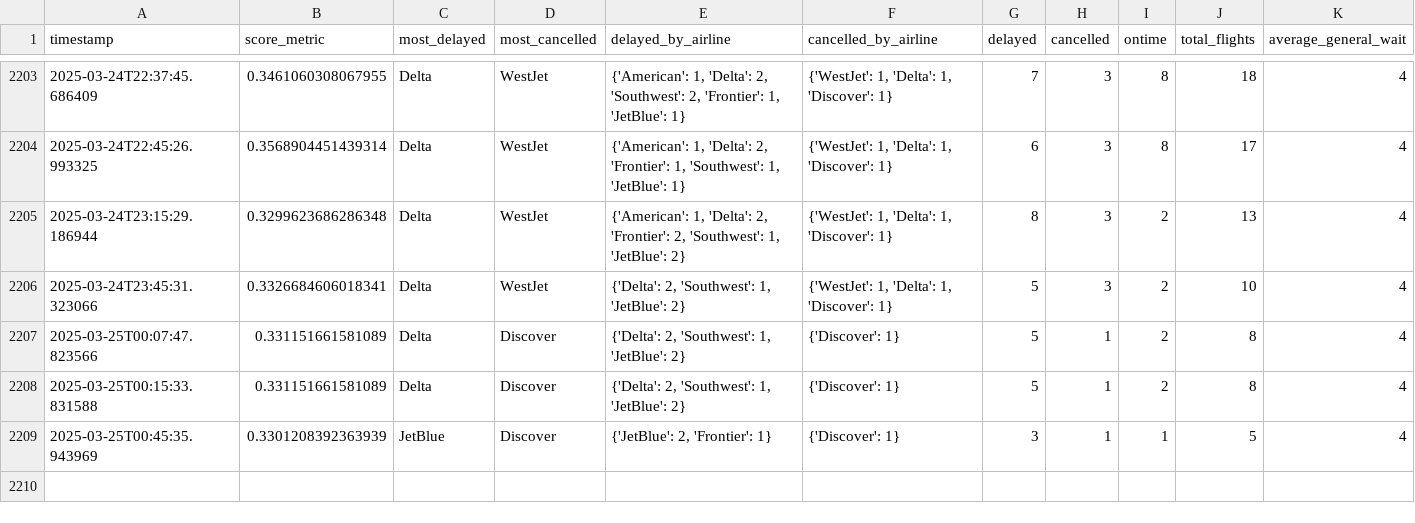
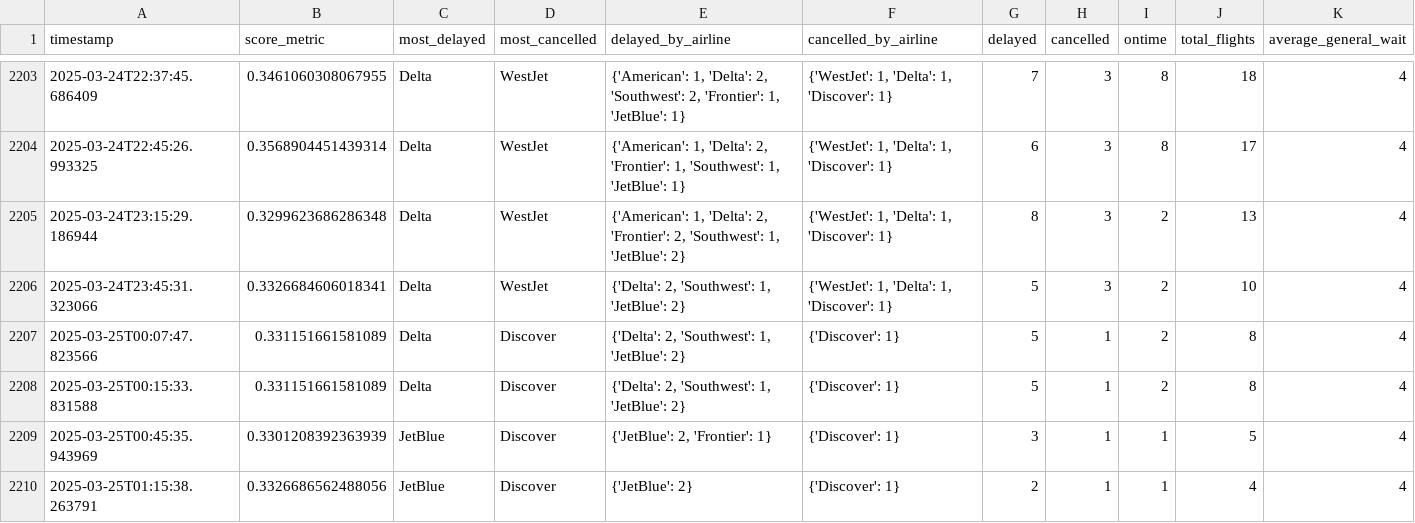
Before and after one commit to cruzdariel/how_is_mco_today, a CSV file: history.csv, drawn as a sheet; only a part is shown, gaps mark what is left out; rows hold the shown columns only; the diff names each change by its address in the sheet, - before the commit and + after, or states it on an @@ line.

Commit message:
Auto-update CSV

```diff
--- a/history.csv
+++ b/history.csv
+row 2210: 2025-03-25T01:15:38.263791 | 0.3326686562488056 | JetBlue | Discover | {'JetBlue': 2} | {'Discover': 1} | 2 | 1 | 1 | 4 | 4
```
